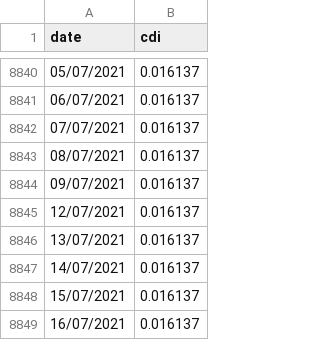
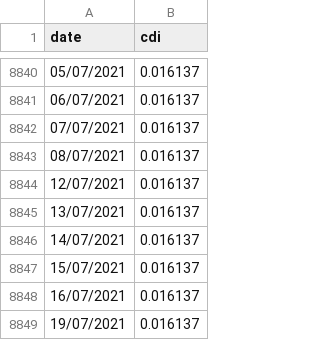
Before and after one commit to renatomello/portfolio-manager, a CSV file: interests/cdi.csv, drawn as a sheet; only a part is shown, gaps mark what is left out; the shorter side is filled out with more unchanged rows; the diff names each change by its address in the sheet, - before the commit and + after, or states it on an @@ line.

Commit message:
Update interests

```diff
--- a/interests/cdi.csv
+++ b/interests/cdi.csv
-row 8844: 09/07/2021 | 0.016137
```
Also changed, not shown: interests/selic.csv.
